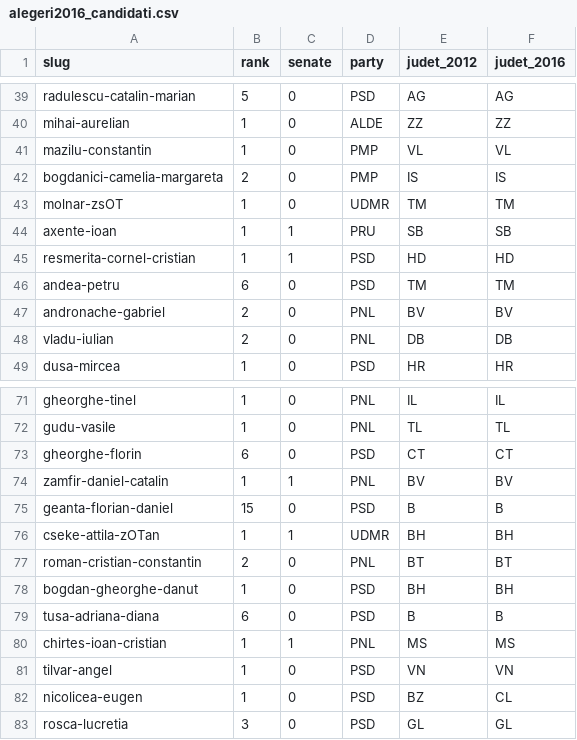
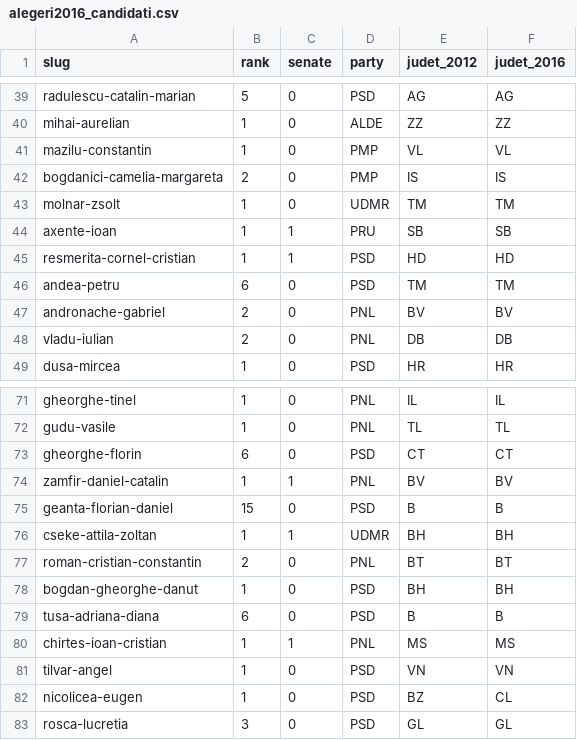
Before and after one commit to mgax/mptracker, a CSV file: mptracker/website/alegeri2016_candidati.csv, drawn as a sheet; only a part is shown, gaps mark what is left out.

Commit message:
fix slugs

```diff
--- a/mptracker/website/alegeri2016_candidati.csv
+++ b/mptracker/website/alegeri2016_candidati.csv
@@ -42,3 +42,3 @@ mazilu-constantin,1,0,PMP,VL,VL
 bogdanici-camelia-margareta,2,0,PMP,IS,IS
-molnar-zsOT,1,0,UDMR,TM,TM
+molnar-zsolt,1,0,UDMR,TM,TM
 axente-ioan,1,1,PRU,SB,SB
@@ -75,3 +75,3 @@ zamfir-daniel-catalin,1,1,PNL,BV,BV
 geanta-florian-daniel,15,0,PSD,B,B
-cseke-attila-zOTan,1,1,UDMR,BH,BH
+cseke-attila-zoltan,1,1,UDMR,BH,BH
 roman-cristian-constantin,2,0,PNL,BT,BT
```
